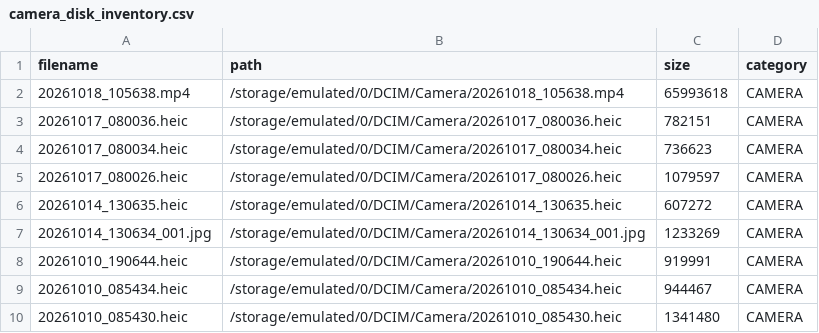
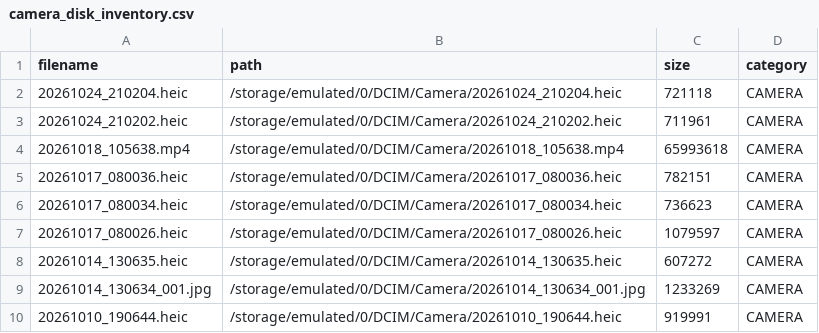
Before and after one commit to XLXX19801999/a, a CSV file: devices/SM-A505FN_0e92a044c642948b/camera_disk_inventory.csv, drawn as a sheet; only a part is shown; the shorter side is filled out with more unchanged rows.

Commit message:
Sync automated update: devices/SM-A505FN_0e92a044c642948b/camera_disk_inventory.csv

```diff
--- a/devices/SM-A505FN_0e92a044c642948b/camera_disk_inventory.csv
+++ b/devices/SM-A505FN_0e92a044c642948b/camera_disk_inventory.csv
@@ -1,2 +1,4 @@
 filename,path,size,category
+20261024_210204.heic,/storage/emulated/0/DCIM/Camera/20261024_210204.heic,721118,CAMERA
+20261024_210202.heic,/storage/emulated/0/DCIM/Camera/20261024_210202.heic,711961,CAMERA
 20261018_105638.mp4,/storage/emulated/0/DCIM/Camera/20261018_105638.mp4,65993618,CAMERA
```
